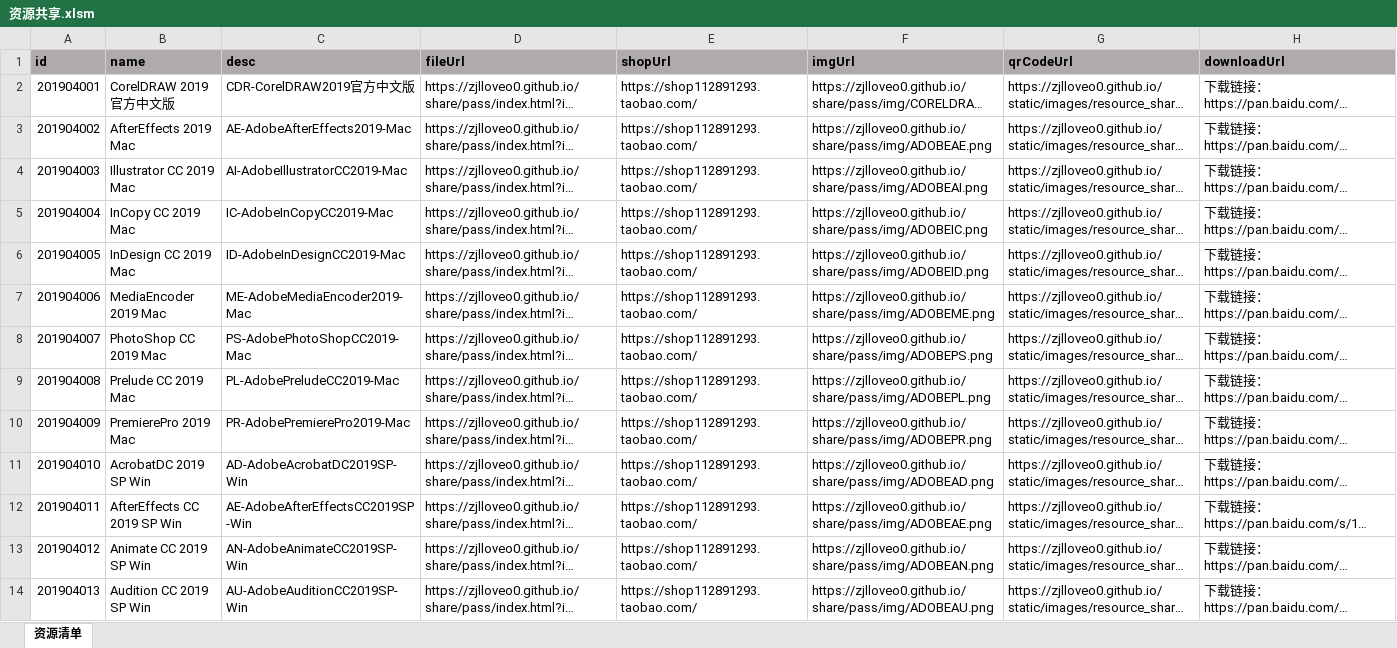
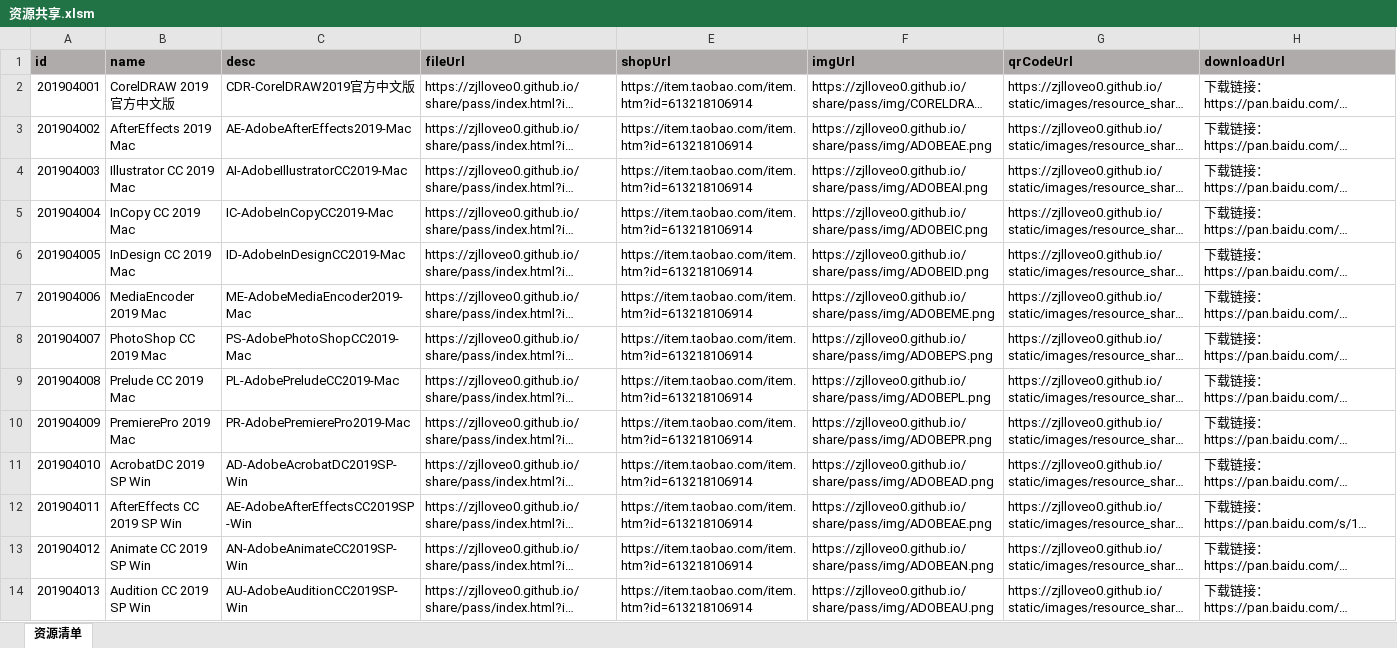
Before and after one commit to zjlloveo0/migao.github.io, an Excel workbook: share/pass/file/excel/资源共享.xlsm, sheet 资源清单, drawn as a sheet; only a part is shown; long unchanged cells end in …; values as stored, in another font and other column widths than the file's, no borders; the diff covers the shown part only; the diff names each change by its address in the sheet, - before the commit and + after, or states it on an @@ line.

```diff
--- a/share/pass/file/excel/资源共享.xlsm (sheet 资源清单)
+++ b/share/pass/file/excel/资源共享.xlsm (sheet 资源清单)
-E2:E14 (shopUrl): https://shop112891293.taobao.com/
+E2:E14 (shopUrl): https://item.taobao.com/item.htm?id=613218106914
```
Also changed, not shown: 13 edited cells elsewhere in this sheet.
